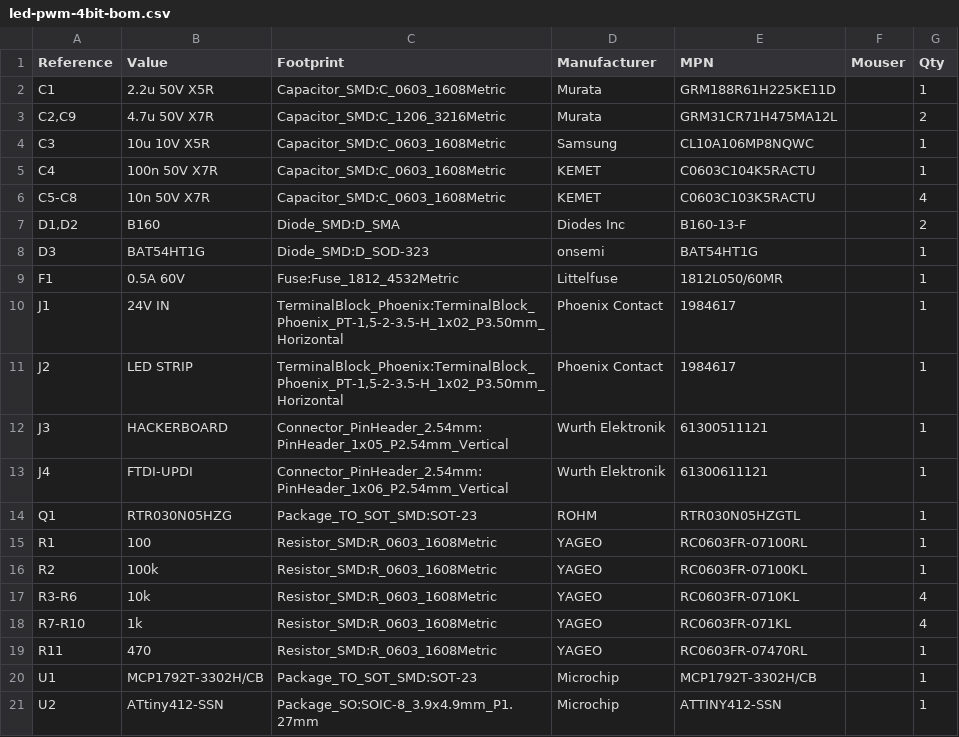
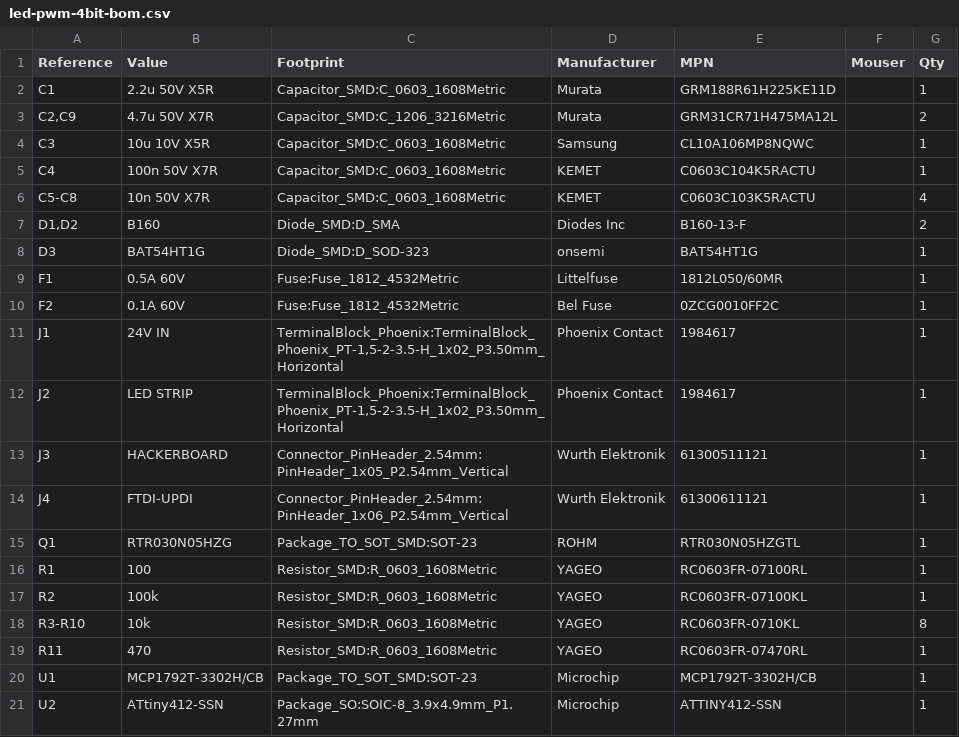
Before and after one commit to hyiger/led-pwm-4bit, a CSV file: fab/led-pwm-4bit-bom.csv, drawn as a sheet.

```diff
--- a/fab/led-pwm-4bit-bom.csv
+++ b/fab/led-pwm-4bit-bom.csv
@@ -9,2 +9,3 @@
 "F1","0.5A 60V","Fuse:Fuse_1812_4532Metric","Littelfuse","1812L050/60MR","","1"
+"F2","0.1A 60V","Fuse:Fuse_1812_4532Metric","Bel Fuse","0ZCG0010FF2C","","1"
 "J1","24V IN","TerminalBlock_Phoenix:TerminalBlock_Phoenix_PT-1,5-2-3.5-H_1x02_P3.50mm_Horizontal","Phoenix Contact","1984617","","1"
@@ -16,4 +17,3 @@
 "R2","100k","Resistor_SMD:R_0603_1608Metric","YAGEO","RC0603FR-07100KL","","1"
-"R3-R6","10k","Resistor_SMD:R_0603_1608Metric","YAGEO","RC0603FR-0710KL","","4"
-"R7-R10","1k","Resistor_SMD:R_0603_1608Metric","YAGEO","RC0603FR-071KL","","4"
+"R3-R10","10k","Resistor_SMD:R_0603_1608Metric","YAGEO","RC0603FR-0710KL","","8"
 "R11","470","Resistor_SMD:R_0603_1608Metric","YAGEO","RC0603FR-07470RL","","1"
```
Also changed, not shown: fab/led-pwm-4bit-mouser-order.csv, fab/led-pwm-4bit-pos.csv, 12 other files.
